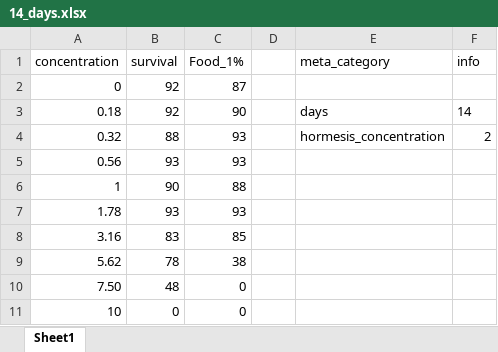
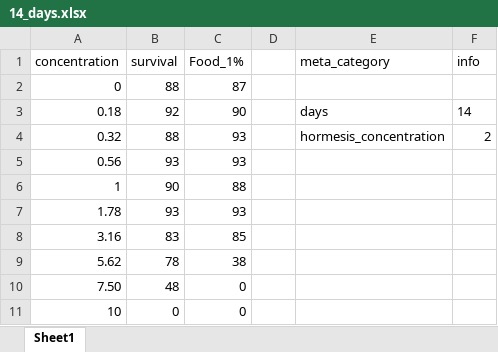
Before and after one commit to ffhammer/sam, an Excel workbook: data/2024 Imrana-salt, food/14_days.xlsx, sheet Sheet1, drawn as a sheet; values as stored, in another font and other column widths than the file's, no borders; the diff names each change by its address in the sheet, - before the commit and + after, or states it on an @@ line.

```diff
--- a/data/2024 Imrana-salt, food/14_days.xlsx (sheet Sheet1)
+++ b/data/2024 Imrana-salt, food/14_days.xlsx (sheet Sheet1)
-B2 (survival): 92
+B2 (survival): 88
```
Also changed, not shown: data/2024 Imrana-salt, food/21_days.xlsx, 1 other file.
